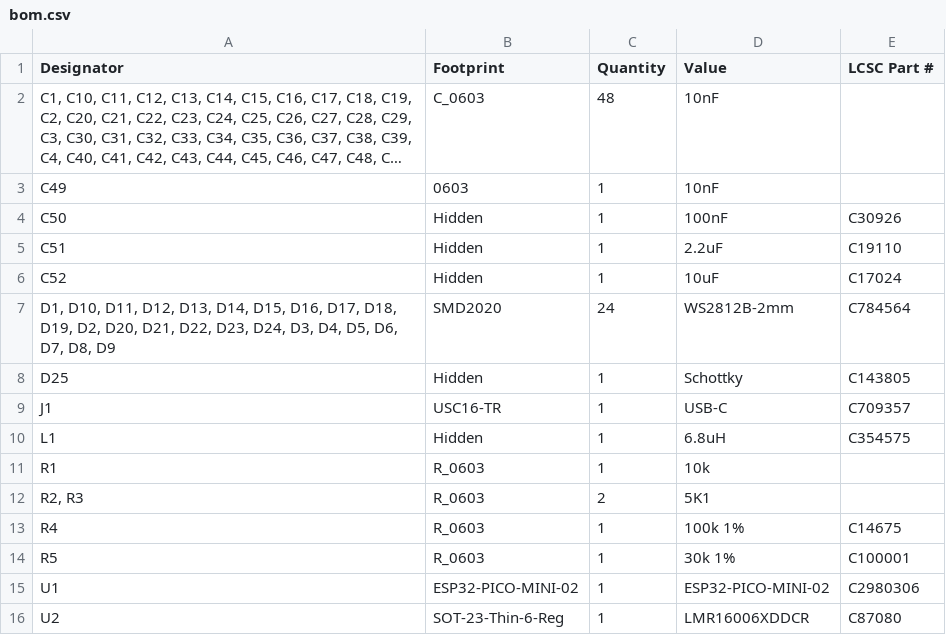
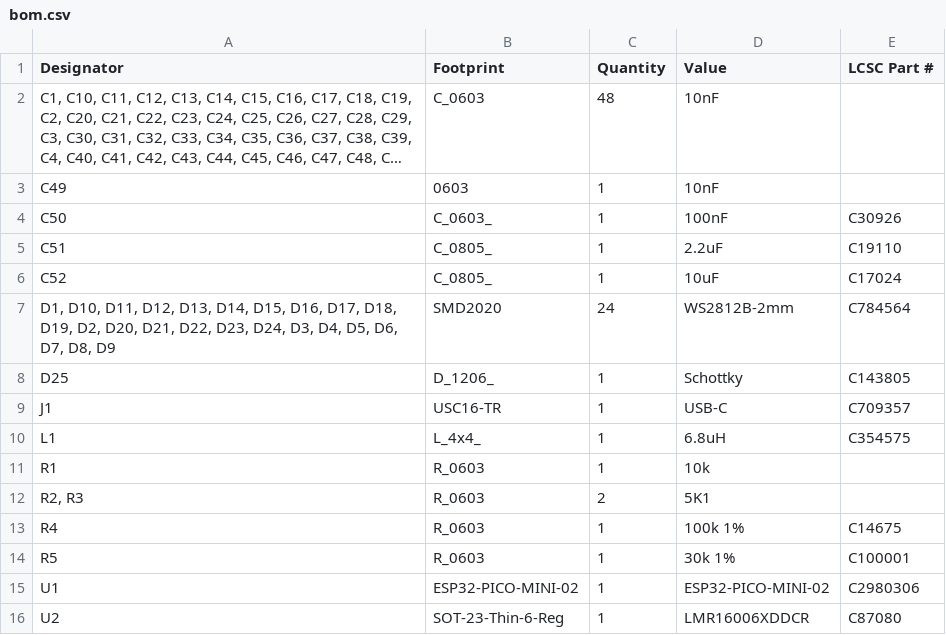
Before and after one commit to revk/ESP32-LED, a CSV file: PCB/Coaster/production/bom.csv, drawn as a sheet; long unchanged cells end in ….

```diff
--- a/PCB/Coaster/production/bom.csv
+++ b/PCB/Coaster/production/bom.csv
@@ -3,9 +3,9 @@ Designator,Footprint,Quantity,Value,LCSC Part #
 C49,0603,1,10nF,
-C50,Hidden,1,100nF,C30926
-C51,Hidden,1,2.2uF,C19110
-C52,Hidden,1,10uF,C17024
+C50,C_0603_,1,100nF,C30926
+C51,C_0805_,1,2.2uF,C19110
+C52,C_0805_,1,10uF,C17024
 "D1, D10, D11, D12, D13, D14, D15, D16, D17, D18, D19, D2, D20, D21, D22, D23, D24, D3, D4, D5, D6, D7, D8, D9",SMD2020,24,WS2812B-2mm,C784564
-D25,Hidden,1,Schottky,C143805
+D25,D_1206_,1,Schottky,C143805
 J1,USC16-TR,1,USB-C,C709357
-L1,Hidden,1,6.8uH,C354575
+L1,L_4x4_,1,6.8uH,C354575
 R1,R_0603,1,10k,
```
Also changed, not shown: 4 other files.
